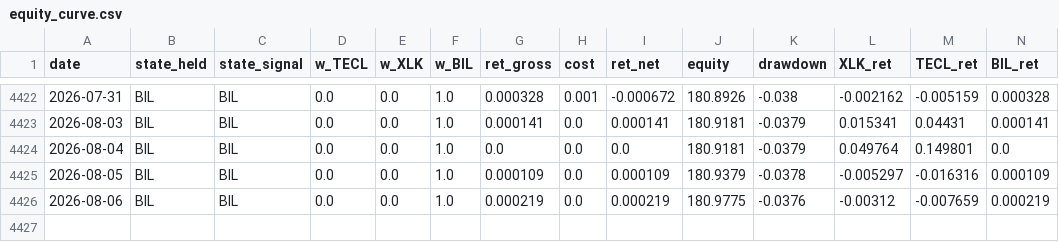
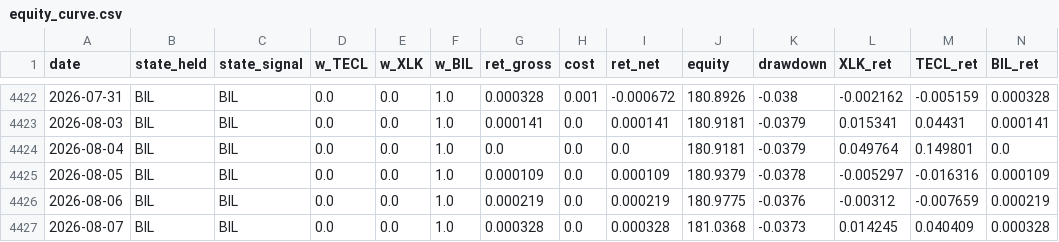
Before and after one commit to dampiermike/TECL_XLK_BIL_timing, a CSV file: results/equity_curve.csv, drawn as a sheet; only a part is shown, gaps mark what is left out.

Commit message:
Daily data update — 2026-08-10

```diff
--- a/results/equity_curve.csv
+++ b/results/equity_curve.csv
@@ -4426 +4426,2 @@ date,state_held,state_signal,w_TECL,w_XLK,w_BIL,ret_gross,cost,ret_net,equity,dr
 2026-08-06,BIL,BIL,0.0,0.0,1.0,0.000219,0.0,0.000219,180.9775,-0.0376,-0.00312,-0.007659,0.000219
+2026-08-07,BIL,BIL,0.0,0.0,1.0,0.000328,0.0,0.000328,181.0368,-0.0373,0.014245,0.040409,0.000328
```
Also changed, not shown: results/trades.csv, 12 other files.
